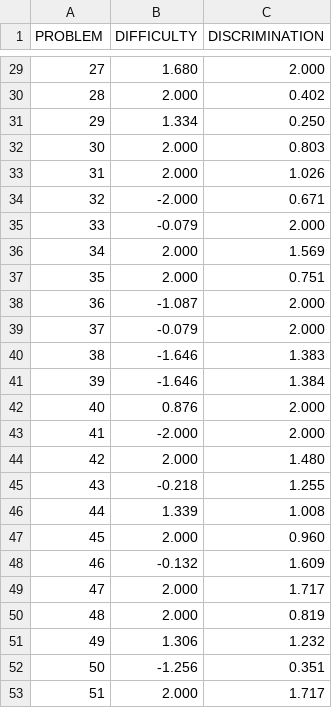
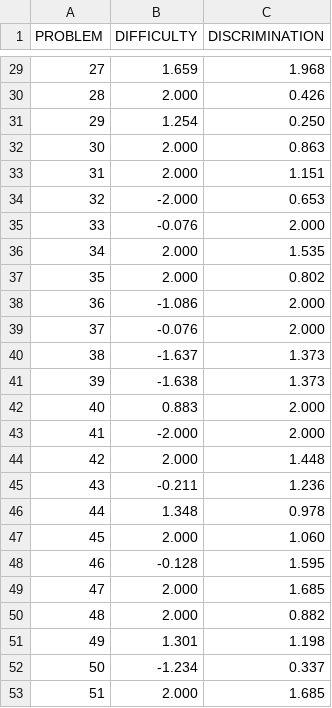
Before and after one commit to mrigankpawagi/HinglishEval, a CSV file: utils/irt_ratings/Hinglish_irt_itemparams.csv, drawn as a sheet; only a part is shown, gaps mark what is left out; the diff covers the shown part only.

```diff
--- a/utils/irt_ratings/Hinglish_irt_itemparams.csv
+++ b/utils/irt_ratings/Hinglish_irt_itemparams.csv
@@ -29,25 +29,25 @@ PROBLEM,DIFFICULTY,DISCRIMINATION
-27,1.680,2.000
-28,2.000,0.402
-29,1.334,0.250
-30,2.000,0.803
-31,2.000,1.026
-32,-2.000,0.671
-33,-0.079,2.000
-34,2.000,1.569
-35,2.000,0.751
-36,-1.087,2.000
-37,-0.079,2.000
-38,-1.646,1.383
-39,-1.646,1.384
-40,0.876,2.000
+27,1.659,1.968
+28,2.000,0.426
+29,1.254,0.250
+30,2.000,0.863
+31,2.000,1.151
+32,-2.000,0.653
+33,-0.076,2.000
+34,2.000,1.535
+35,2.000,0.802
+36,-1.086,2.000
+37,-0.076,2.000
+38,-1.637,1.373
+39,-1.638,1.373
+40,0.883,2.000
 41,-2.000,2.000
-42,2.000,1.480
-43,-0.218,1.255
-44,1.339,1.008
-45,2.000,0.960
-46,-0.132,1.609
-47,2.000,1.717
-48,2.000,0.819
-49,1.306,1.232
-50,-1.256,0.351
-51,2.000,1.717
+42,2.000,1.448
+43,-0.211,1.236
+44,1.348,0.978
+45,2.000,1.060
+46,-0.128,1.595
+47,2.000,1.685
+48,2.000,0.882
+49,1.301,1.198
+50,-1.234,0.337
+51,2.000,1.685
```
Also changed, not shown: 150 edited cells elsewhere in this file, utils/irt_ratings/English_irt_userparams.csv, utils/irt_ratings/English_sorted_irt_itemparams.csv, 13 other files.
